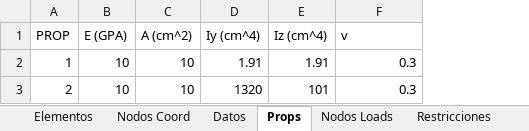
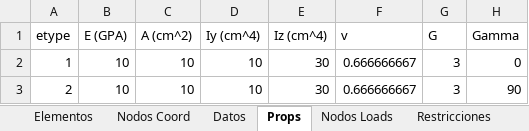
Before and after one commit to Jean70402/CalculadoraCerchas, an Excel workbook: datos/datos.xlsx, sheet Props, drawn as a sheet; values as stored, in another font and other column widths than the file's, no borders; the diff names each change by its address in the sheet, - before the commit and + after, or states it on an @@ line.

```diff
--- a/datos/datos.xlsx (sheet Props)
+++ b/datos/datos.xlsx (sheet Props)
+column G (G), rows 2-3: 3 | 3
+column H (Gamma), rows 2-3: 0 | 90
-A1: PROP
+A1: etype
-D2 (Iy (cm^4)): 1.91
+D2 (Iy (cm^4)): 10
-E2 (Iz (cm^4)): 1.91
+E2 (Iz (cm^4)): 30
-F2:F3 (v): 0.3
+F2:F3 (v): 0.666666667
-D3 (Iy (cm^4)): 1320
+D3 (Iy (cm^4)): 10
-E3 (Iz (cm^4)): 101
+E3 (Iz (cm^4)): 30
```
Also changed, not shown: sheet Elementos, sheet Nodos Coord, sheet Restricciones, sheet Nodos Loads, 8 other files.
